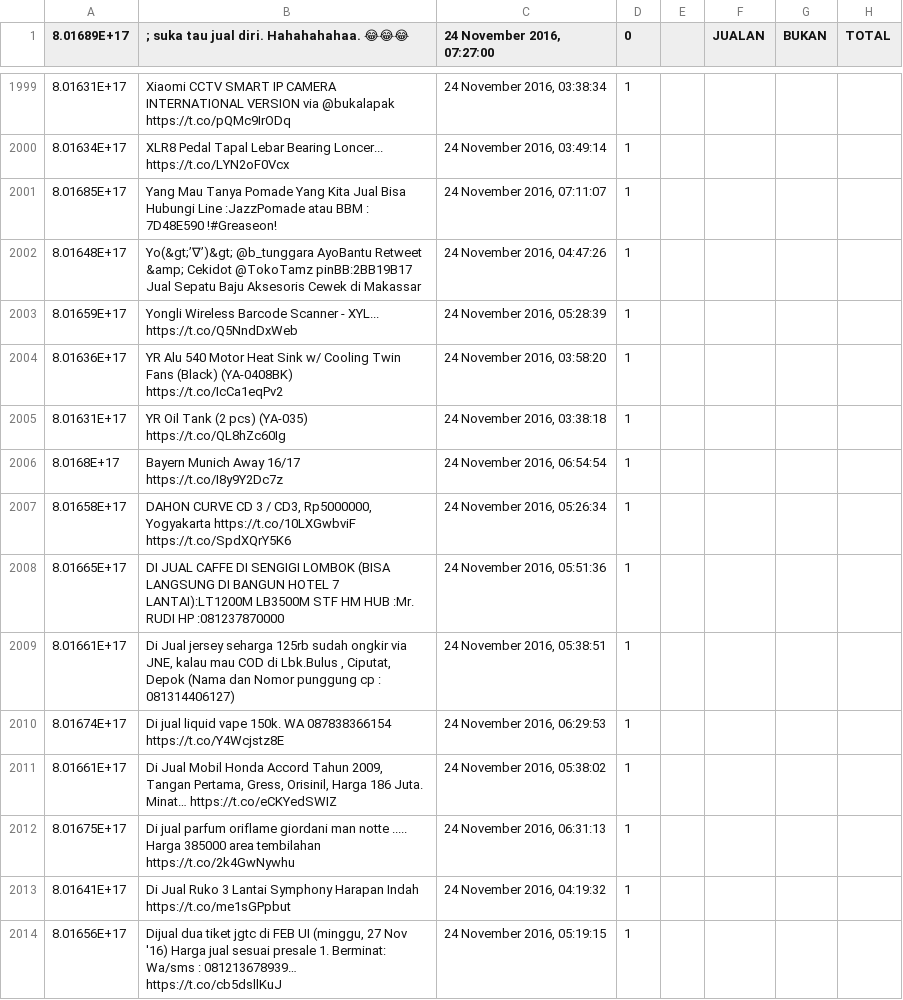
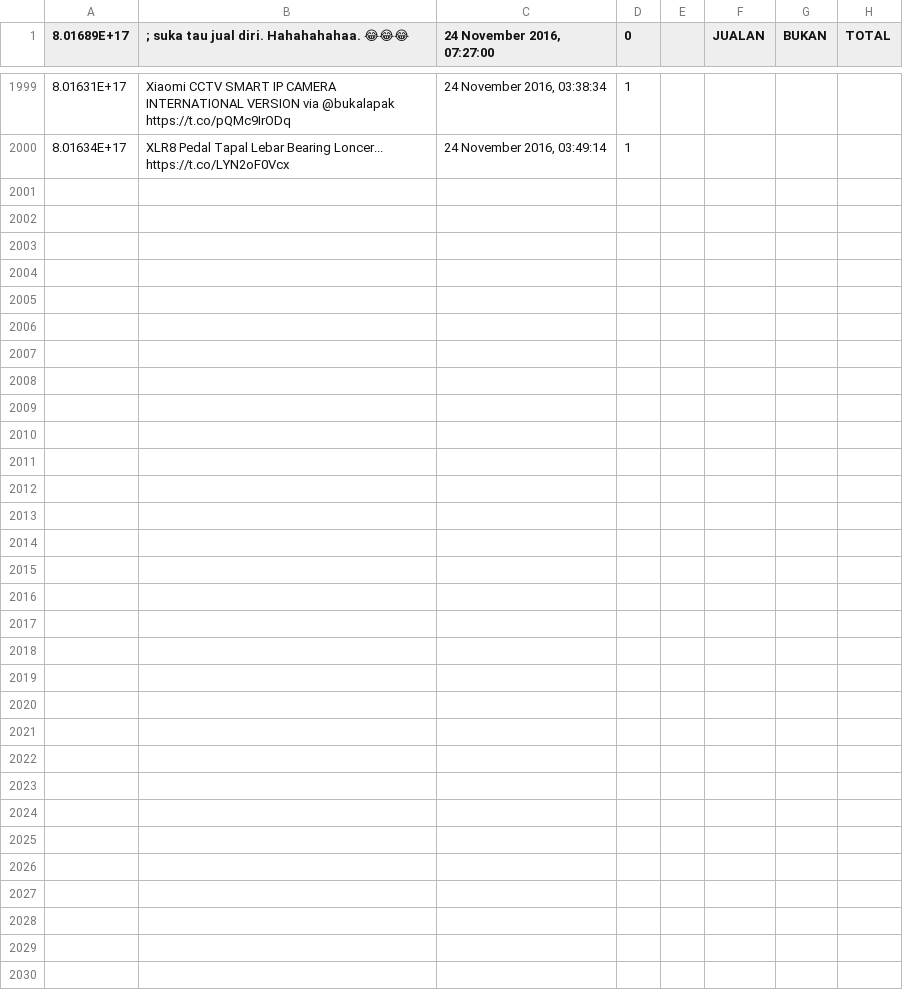
Before and after one commit to ahmadnaufal/twee-merch, a CSV file: Preprocessor/dataset.csv, drawn as a sheet; only a part is shown, gaps mark what is left out.

```diff
--- a/Preprocessor/dataset.csv
+++ b/Preprocessor/dataset.csv
@@ -2000,15 +2000 @@
 8.01634E+17,XLR8 Pedal Tapal Lebar Bearing Loncer... https://t.co/LYN2oF0Vcx,"24 November 2016, 03:49:14",1,,,,
-8.01685E+17,Yang Mau Tanya Pomade Yang Kita Jual Bisa Hubungi Line :JazzPomade atau BBM : 7D48E590 !#Greaseon!,"24 November 2016, 07:11:07",1,,,,
-8.01648E+17,Yo(&gt;’∇’)&gt; @b_tunggara  AyoBantu Retweet &amp; Cekidot @TokoTamz pinBB:2BB19B17 Jual Sepatu Baju Aksesoris Cewek di Makassar,"24 November 2016, 04:47:26",1,,,,
-8.01659E+17,Yongli Wireless Barcode Scanner - XYL... https://t.co/Q5NndDxWeb,"24 November 2016, 05:28:39",1,,,,
-8.01636E+17,YR Alu 540 Motor Heat Sink w/ Cooling Twin Fans (Black) (YA-0408BK) https://t.co/IcCa1eqPv2,"24 November 2016, 03:58:20",1,,,,
-8.01631E+17,YR Oil Tank (2 pcs) (YA-035) https://t.co/QL8hZc60Ig,"24 November 2016, 03:38:18",1,,,,
-8.0168E+17,Bayern Munich Away 16/17 https://t.co/I8y9Y2Dc7z,"24 November 2016, 06:54:54",1,,,,
-8.01658E+17,"DAHON CURVE CD 3 / CD3, Rp5000000, Yogyakarta https://t.co/10LXGwbviF https://t.co/SpdXQrY5K6","24 November 2016, 05:26:34",1,,,,
-8.01665E+17,DI JUAL CAFFE DI SENGIGI LOMBOK (BISA LANGSUNG DI BANGUN HOTEL     7        LANTAI):LT1200M LB3500M STF HM HUB :Mr. RUDI HP   :081237870000,"24 November 2016, 05:51:36",1,,,,
-8.01661E+17,"Di Jual jersey seharga 125rb sudah ongkir via JNE, kalau mau COD di Lbk.Bulus , Ciputat, Depok (Nama dan Nomor punggung cp : 081314406127)","24 November 2016, 05:38:51",1,,,,
-8.01674E+17,Di jual liquid vape 150k. WA 087838366154 https://t.co/Y4Wcjstz8E,"24 November 2016, 06:29:53",1,,,,
-8.01661E+17,"Di Jual Mobil Honda Accord Tahun 2009, Tangan Pertama, Gress, Orisinil, Harga 186 Juta. Minat… https://t.co/eCKYedSWIZ","24 November 2016, 05:38:02",1,,,,
-8.01675E+17,Di jual parfum oriflame giordani man notte ..... Harga 385000 area tembilahan https://t.co/2k4GwNywhu,"24 November 2016, 06:31:13",1,,,,
-8.01641E+17,Di Jual Ruko 3 Lantai Symphony Harapan Indah https://t.co/me1sGPpbut,"24 November 2016, 04:19:32",1,,,,
-8.01656E+17,"Dijual dua tiket jgtc di FEB UI (minggu, 27 Nov '16)  Harga jual sesuai presale 1. Berminat: Wa/sms : 081213678939… https://t.co/cb5dsllKuJ","24 November 2016, 05:19:15",1,,,,
```
Also changed, not shown: 7 other files.
